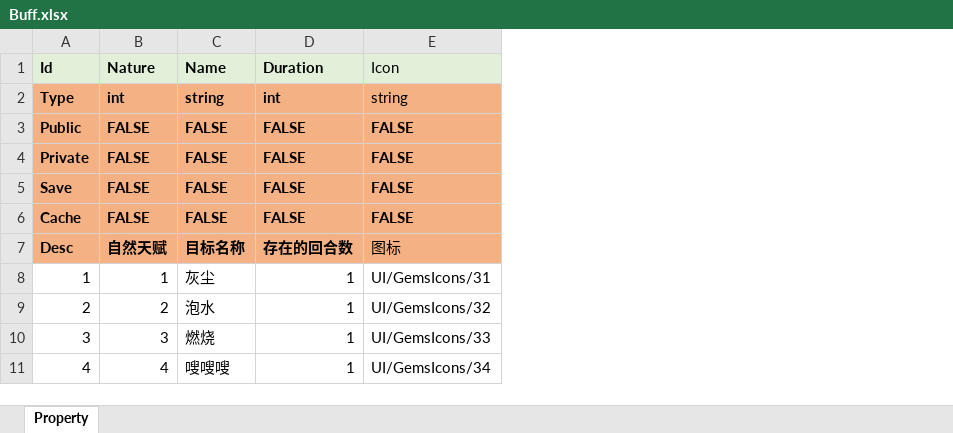
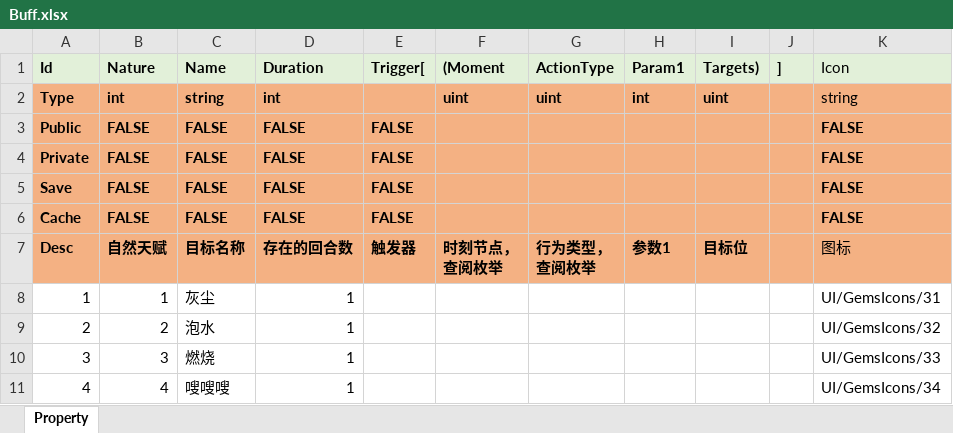
Before and after one commit to SunnyChin-KnowPlay/Tower, an Excel workbook: Tables/Buff.xlsx, sheet Property, drawn as a sheet; values as stored, in another font and other column widths than the file's, no borders; ↵ is a line break in a cell; the diff names each change by its address in the sheet, - before the commit and + after, or states it on an @@ line.

```diff
--- a/Tables/Buff.xlsx (sheet Property)
+++ b/Tables/Buff.xlsx (sheet Property)
+column E (Trigger[), rows 3-7: FALSE | FALSE | FALSE | FALSE | 触发器
+column F ((Moment), rows 2-7: uint |  |  |  |  | 时刻节点， ↵ 查阅枚举
+column G (ActionType), rows 2-7: uint |  |  |  |  | 行为类型， ↵ 查阅枚举
+column H (Param1), rows 2-7: int |  |  |  |  | 参数1
+column I (Targets)), rows 2-7: uint |  |  |  |  | 目标位
+column J (]), empty
```
Also changed, not shown: Tables/Skill.xlsx, 8 other files.
